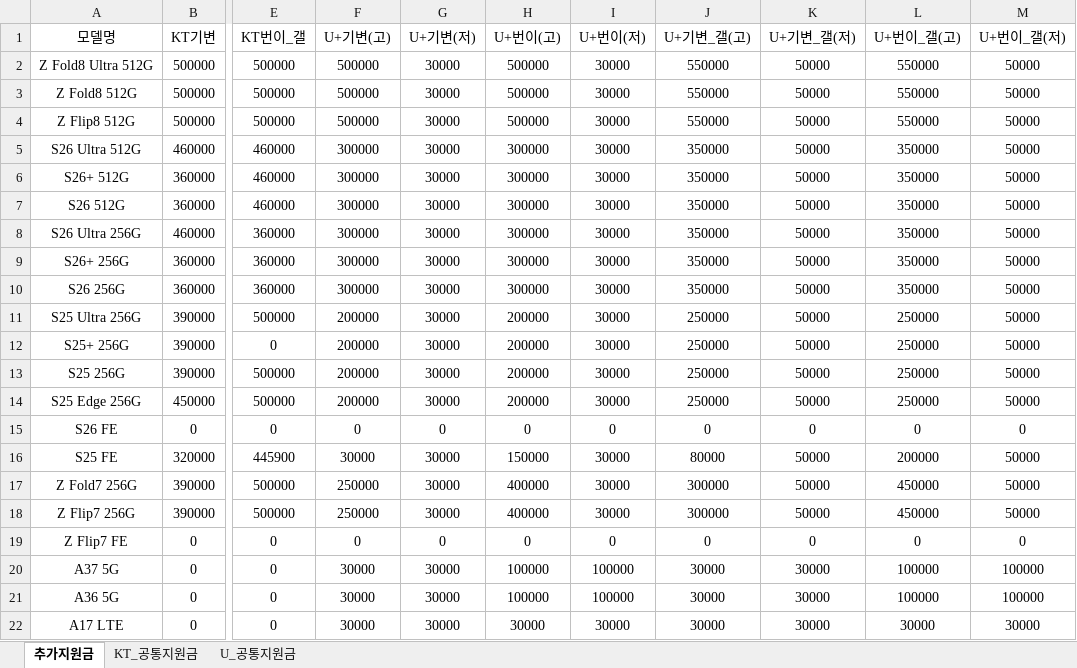
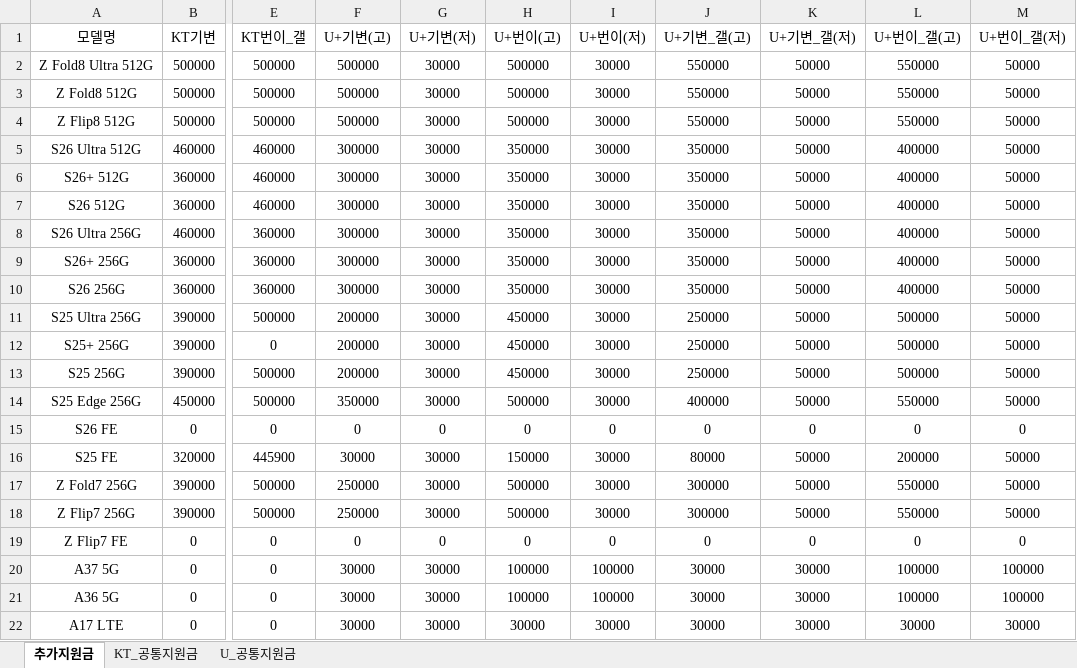
Before and after one commit to EomTaeWoong/-, an Excel workbook: policy.xlsx, sheet 추가지원금, drawn as a sheet; only a part is shown, gaps mark what is left out; values as stored, in another font and other column widths than the file's, no borders; the diff names each change by its address in the sheet, - before the commit and + after, or states it on an @@ line.

Commit message:
Add files via upload

```diff
--- a/policy.xlsx (sheet 추가지원금)
+++ b/policy.xlsx (sheet 추가지원금)
-H5:H10 (U+번이(고)): 300000
+H5:H10 (U+번이(고)): 350000
-L5:L10 (U+번이_갤(고)): 350000
+L5:L10 (U+번이_갤(고)): 400000
-H11:H13 (U+번이(고)): 200000
+H11:H13 (U+번이(고)): 450000
-L11:L13 (U+번이_갤(고)): 250000
+L11:L13 (U+번이_갤(고)): 500000
-F14 (U+기변(고)): 200000
+F14 (U+기변(고)): 350000
-H14 (U+번이(고)): 200000
+H14 (U+번이(고)): 500000
-J14 (U+기변_갤(고)): 250000
+J14 (U+기변_갤(고)): 400000
-L14 (U+번이_갤(고)): 250000
+L14 (U+번이_갤(고)): 550000
-H17:H18 (U+번이(고)): 400000
+H17:H18 (U+번이(고)): 500000
-L17:L18 (U+번이_갤(고)): 450000
+L17:L18 (U+번이_갤(고)): 550000
```
